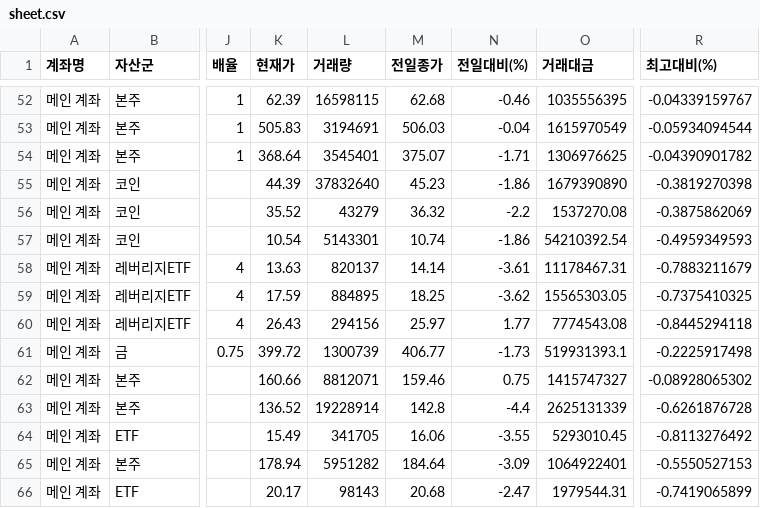
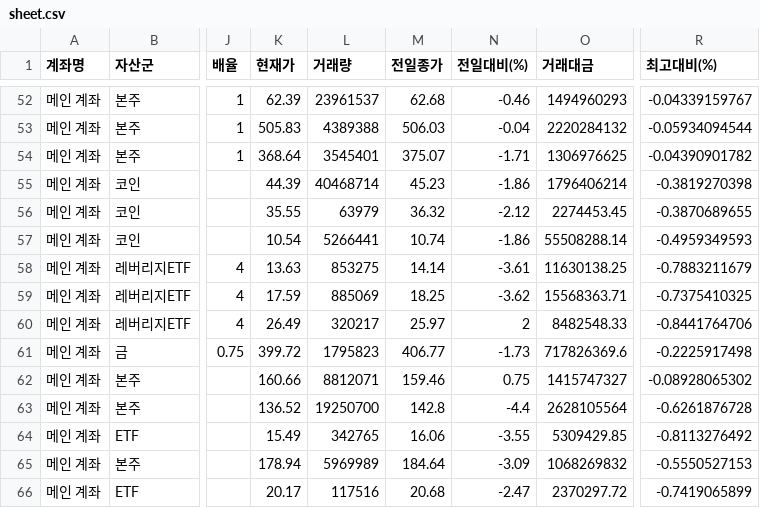
Before and after one commit to yr857511-cpu/-, a CSV file: sheet.csv, drawn as a sheet; only a part is shown, gaps mark what is left out; the diff covers the shown part only; the diff names each change by its address in the sheet, - before the commit and + after, or states it on an @@ line.

```diff
--- a/sheet.csv
+++ b/sheet.csv
-L52 (거래량): 16598115
+L52 (거래량): 23961537
-O52 (거래대금): 1035556395
+O52 (거래대금): 1494960293
-L53 (거래량): 3194691
+L53 (거래량): 4389388
-O53 (거래대금): 1615970549
+O53 (거래대금): 2220284132
-L55 (거래량): 37832640
+L55 (거래량): 40468714
-O55 (거래대금): 1679390890
+O55 (거래대금): 1796406214
-K56 (현재가): 35.52
+K56 (현재가): 35.55
-L56 (거래량): 43279
+L56 (거래량): 63979
-N56 (전일대비(%)): -2.2
+N56 (전일대비(%)): -2.12
-O56 (거래대금): 1537270.08
+O56 (거래대금): 2274453.45
-R56 (최고대비(%)): -0.3875862069
+R56 (최고대비(%)): -0.3870689655
-L57 (거래량): 5143301
+L57 (거래량): 5266441
-O57 (거래대금): 54210392.54
+O57 (거래대금): 55508288.14
-L58 (거래량): 820137
+L58 (거래량): 853275
-O58 (거래대금): 11178467.31
+O58 (거래대금): 11630138.25
-L59 (거래량): 884895
+L59 (거래량): 885069
-O59 (거래대금): 15565303.05
+O59 (거래대금): 15568363.71
-K60 (현재가): 26.43
+K60 (현재가): 26.49
-L60 (거래량): 294156
+L60 (거래량): 320217
-N60 (전일대비(%)): 1.77
+N60 (전일대비(%)): 2
-O60 (거래대금): 7774543.08
+O60 (거래대금): 8482548.33
-R60 (최고대비(%)): -0.8445294118
+R60 (최고대비(%)): -0.8441764706
-L61 (거래량): 1300739
+L61 (거래량): 1795823
-O61 (거래대금): 519931393.1
+O61 (거래대금): 717826369.6
-L63 (거래량): 19228914
+L63 (거래량): 19250700
-O63 (거래대금): 2625131339
+O63 (거래대금): 2628105564
-L64 (거래량): 341705
+L64 (거래량): 342765
-O64 (거래대금): 5293010.45
+O64 (거래대금): 5309429.85
-L65 (거래량): 5951282
+L65 (거래량): 5969989
-O65 (거래대금): 1064922401
+O65 (거래대금): 1068269832
-L66 (거래량): 98143
+L66 (거래량): 117516
-O66 (거래대금): 1979544.31
+O66 (거래대금): 2370297.72
```
Also changed, not shown: 81 edited cells elsewhere in this file.
